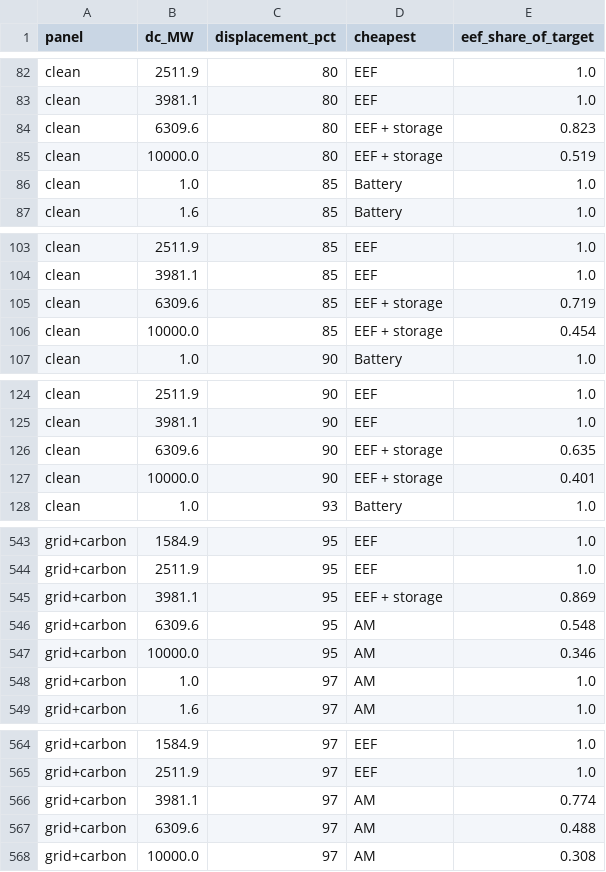
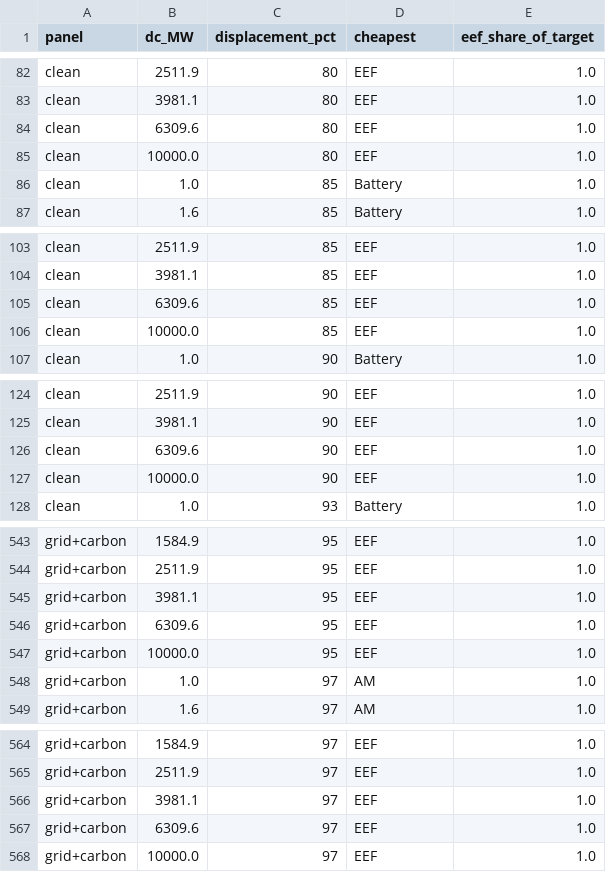
Before and after one commit to alnasser2030/EVM-SMART, a CSV file: tpec2027/results/displacement_size_map.csv, drawn as a sheet; only a part is shown, gaps mark what is left out; the diff covers the shown part only.

```diff
--- a/tpec2027/results/displacement_size_map.csv
+++ b/tpec2027/results/displacement_size_map.csv
@@ -83,4 +83,4 @@ clean,2511.9,80,EEF,1.0
 clean,3981.1,80,EEF,1.0
-clean,6309.6,80,EEF + storage,0.823
-clean,10000.0,80,EEF + storage,0.519
+clean,6309.6,80,EEF,1.0
+clean,10000.0,80,EEF,1.0
 clean,1.0,85,Battery,1.0
@@ -104,4 +104,4 @@ clean,2511.9,85,EEF,1.0
 clean,3981.1,85,EEF,1.0
-clean,6309.6,85,EEF + storage,0.719
-clean,10000.0,85,EEF + storage,0.454
+clean,6309.6,85,EEF,1.0
+clean,10000.0,85,EEF,1.0
 clean,1.0,90,Battery,1.0
@@ -125,4 +125,4 @@ clean,2511.9,90,EEF,1.0
 clean,3981.1,90,EEF,1.0
-clean,6309.6,90,EEF + storage,0.635
-clean,10000.0,90,EEF + storage,0.401
+clean,6309.6,90,EEF,1.0
+clean,10000.0,90,EEF,1.0
 clean,1.0,93,Battery,1.0
@@ -544,5 +544,5 @@ grid+carbon,1584.9,95,EEF,1.0
 grid+carbon,2511.9,95,EEF,1.0
-grid+carbon,3981.1,95,EEF + storage,0.869
-grid+carbon,6309.6,95,AM,0.548
-grid+carbon,10000.0,95,AM,0.346
+grid+carbon,3981.1,95,EEF,1.0
+grid+carbon,6309.6,95,EEF,1.0
+grid+carbon,10000.0,95,EEF,1.0
 grid+carbon,1.0,97,AM,1.0
@@ -565,4 +565,4 @@ grid+carbon,1584.9,97,EEF,1.0
 grid+carbon,2511.9,97,EEF,1.0
-grid+carbon,3981.1,97,AM,0.774
-grid+carbon,6309.6,97,AM,0.488
-grid+carbon,10000.0,97,AM,0.308
+grid+carbon,3981.1,97,EEF,1.0
+grid+carbon,6309.6,97,EEF,1.0
+grid+carbon,10000.0,97,EEF,1.0
```
Also changed, not shown: 61 edited cells elsewhere in this file, tpec2027/results/verdict_ranges.csv, 4 other files.
